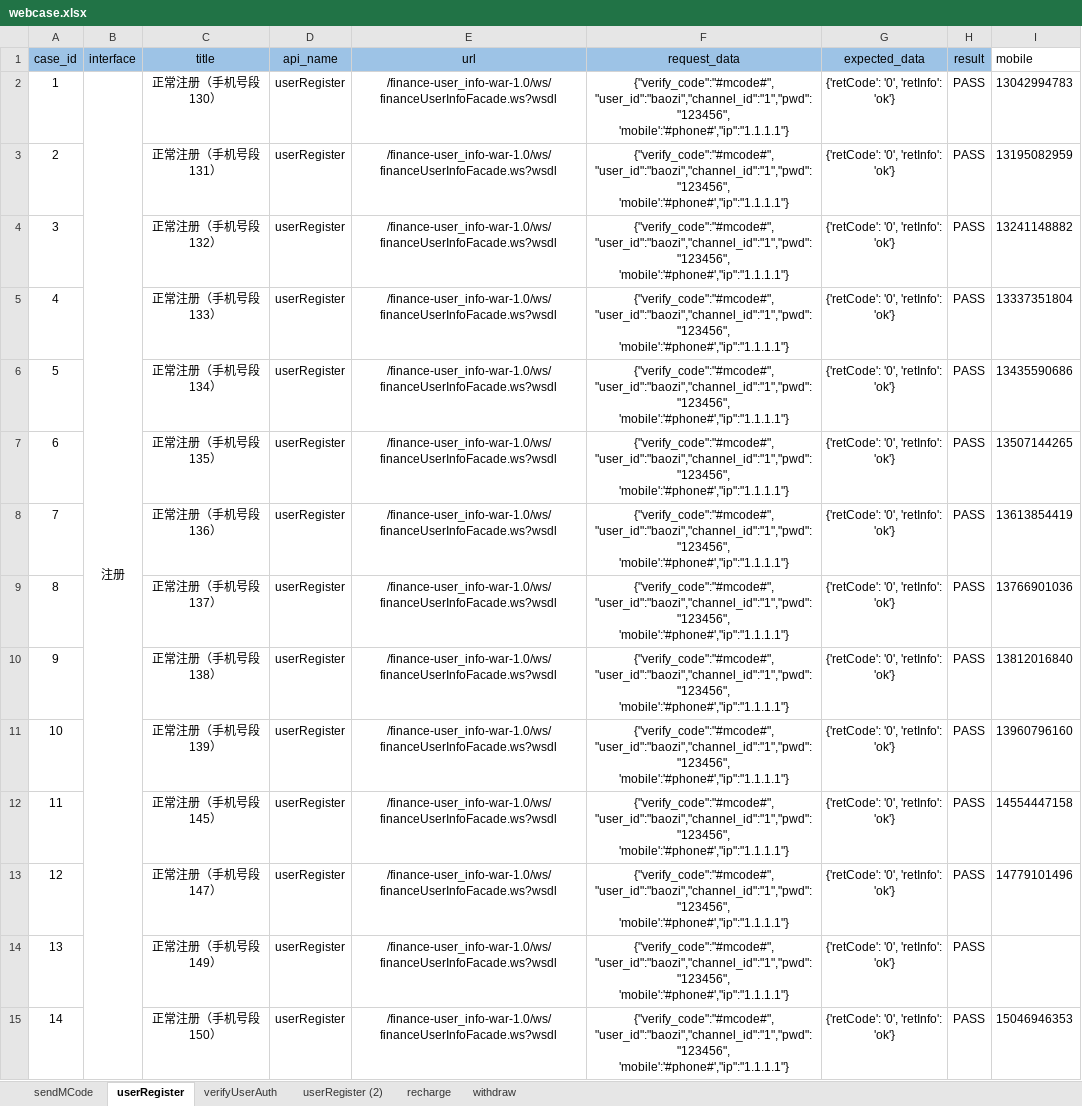
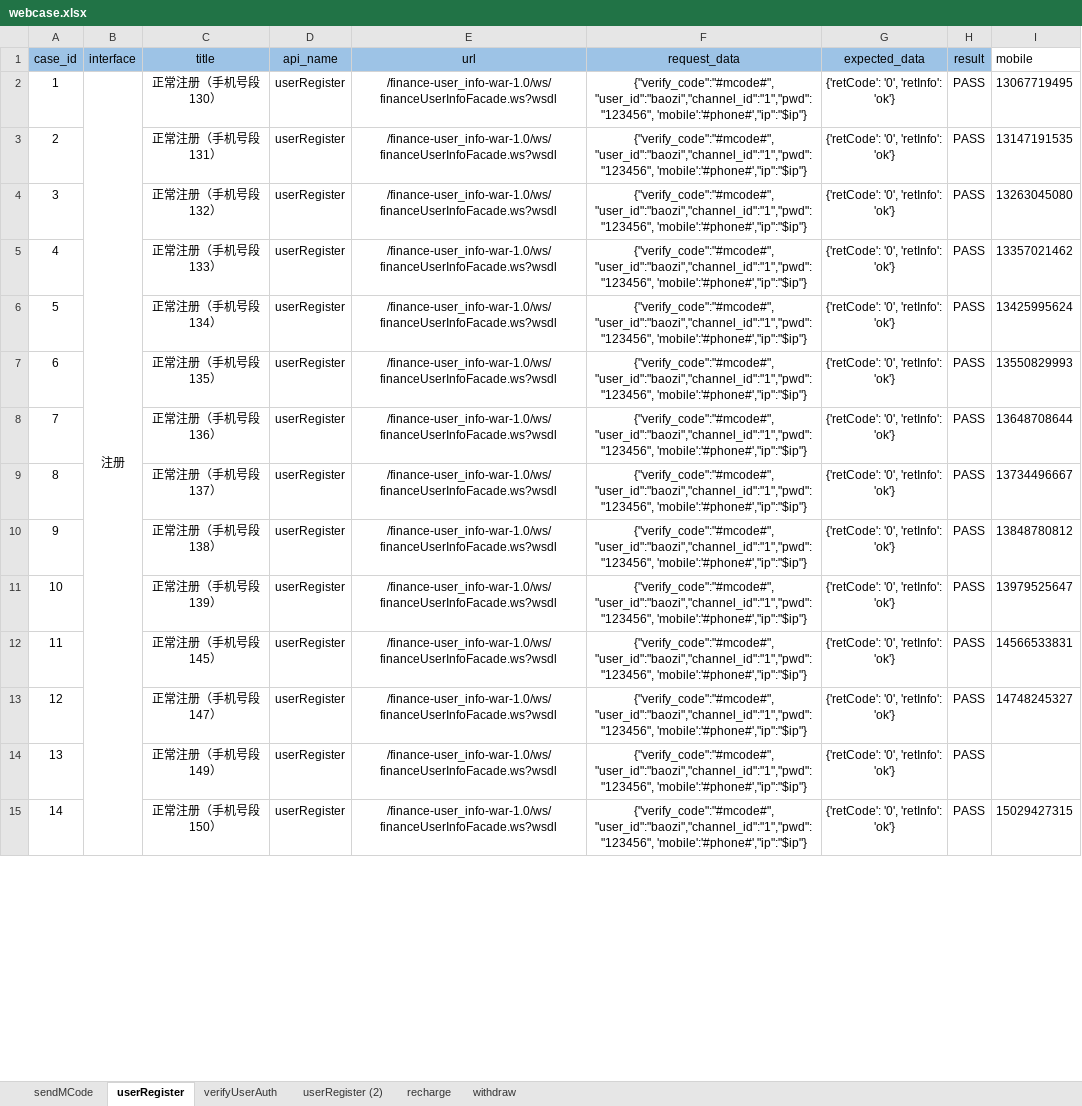
Before and after one commit to 2020668/api_webservice, an Excel workbook: data/webcase.xlsx, sheet userRegister, drawn as a sheet; only a part is shown; values as stored, in another font and other column widths than the file's, no borders; the diff covers the shown part only; the diff names each change by its address in the sheet, - before the commit and + after, or states it on an @@ line.

```diff
--- a/data/webcase.xlsx (sheet userRegister)
+++ b/data/webcase.xlsx (sheet userRegister)
-F2:F15 (request_data): {"verify_code":"#mcode#", "user_id":"baozi","channel_id":"1","pwd":"123456", 'mobile':'#phone#',"ip":"1.1.1.1"}
+F2:F15 (request_data): {"verify_code":"#mcode#", "user_id":"baozi","channel_id":"1","pwd":"123456", 'mobile':'#phone#',"ip":"$ip"}
-I2 (mobile): 13042994783
+I2 (mobile): 13067719495
-I3 (mobile): 13195082959
+I3 (mobile): 13147191535
-I4 (mobile): 13241148882
+I4 (mobile): 13263045080
-I5 (mobile): 13337351804
+I5 (mobile): 13357021462
-I6 (mobile): 13435590686
+I6 (mobile): 13425995624
-I7 (mobile): 13507144265
+I7 (mobile): 13550829993
-I8 (mobile): 13613854419
+I8 (mobile): 13648708644
-I9 (mobile): 13766901036
+I9 (mobile): 13734496667
-I10 (mobile): 13812016840
+I10 (mobile): 13848780812
-I11 (mobile): 13960796160
+I11 (mobile): 13979525647
-I12 (mobile): 14554447158
+I12 (mobile): 14566533831
-I13 (mobile): 14779101496
+I13 (mobile): 14748245327
-I15 (mobile): 15046946353
+I15 (mobile): 15029427315
```
Also changed, not shown: 56 edited cells elsewhere in this sheet, sheet sendMCode, sheet verifyUserAuth, 34 other files.
